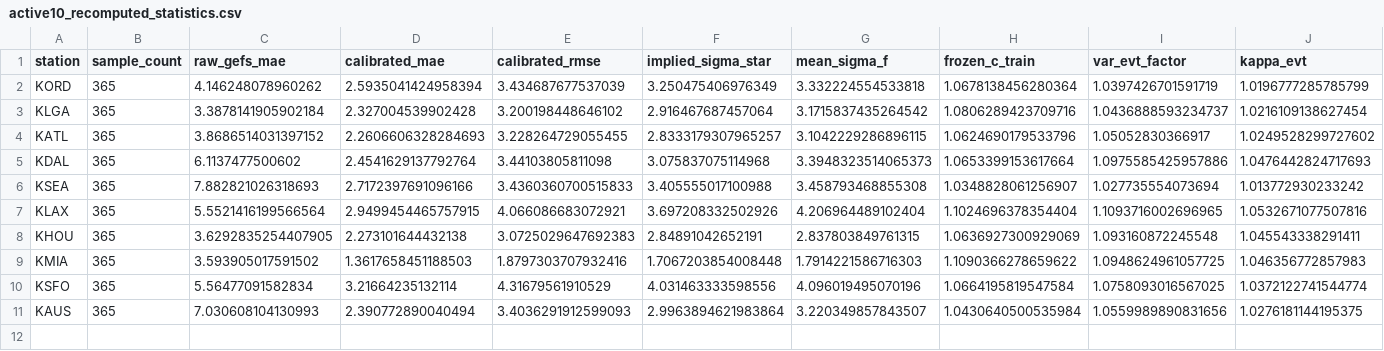
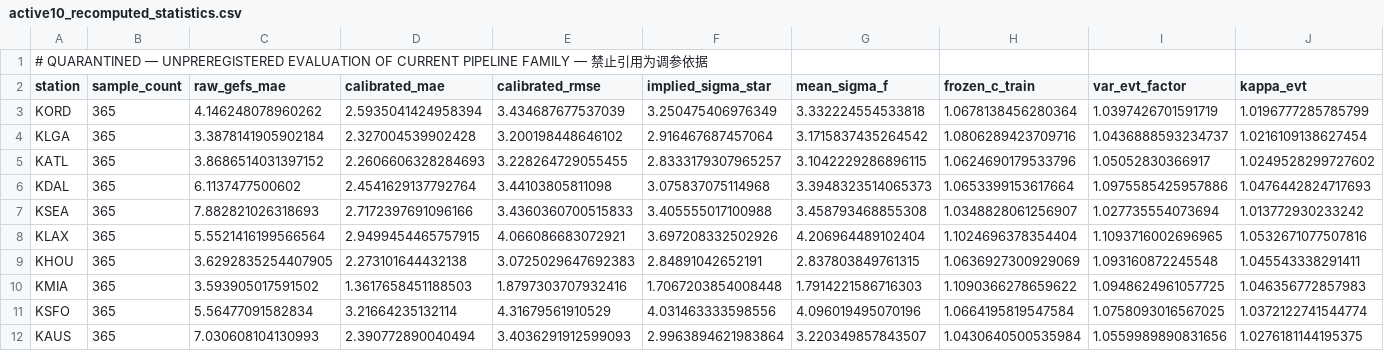
Before and after one commit to oasislin/Poly2, a CSV file: evidence/active10_recomputed_statistics.csv, drawn as a sheet; only a part is shown; rows hold the shown columns only; the diff names each change by its address in the sheet, - before the commit and + after, or states it on an @@ line.

```diff
--- a/evidence/active10_recomputed_statistics.csv
+++ b/evidence/active10_recomputed_statistics.csv
+row 1: # QUARANTINED — UNPREREGISTERED EVALUATION OF CURRENT PIPELINE FAMILY — 禁止引用为调参依据
```
Also changed, not shown: evidence/reliability_check_brier_skill.csv, evidence/reliability_check_main_global.csv, 25 other files.
